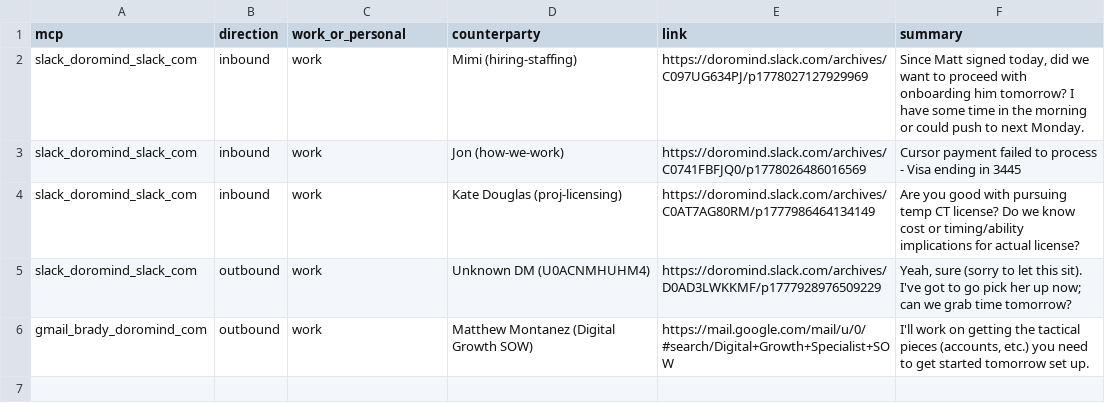
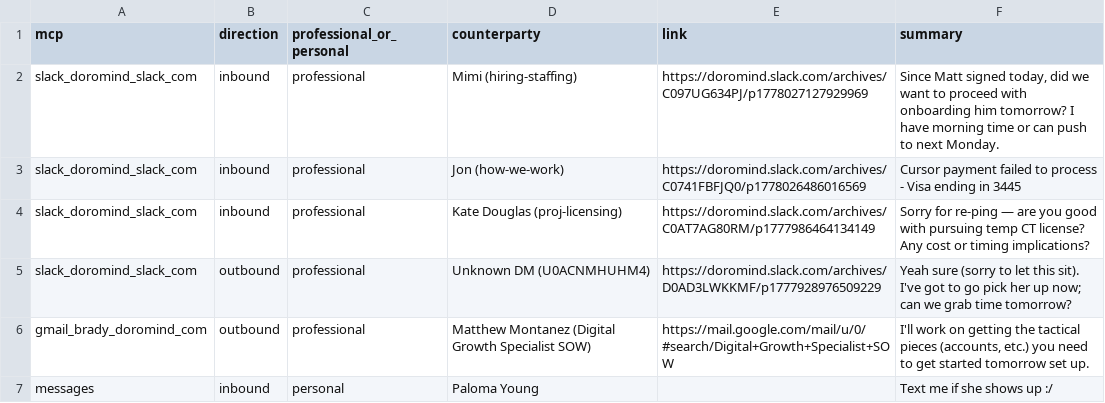
Before and after one commit to brady-richards/openbrain, a CSV file: potential-work-2026-05-05.csv, drawn as a sheet.

Commit message:
auto: vault update (1 file changed, 7 insertions(+), 6 deletions(-))

```diff
--- a/potential-work-2026-05-05.csv
+++ b/potential-work-2026-05-05.csv
@@ -1,6 +1,7 @@
-mcp,direction,work_or_personal,counterparty,link,summary
-slack_doromind_slack_com,inbound,work,Mimi (hiring-staffing),https://doromind.slack.com/archives/C097UG634PJ/p1778027127929969,"Since Matt signed today, did we want to proceed with onboarding him tomorrow? I have some time in the morning or could push to next Monday."
-slack_doromind_slack_com,inbound,work,Jon (how-we-work),https://doromind.slack.com/archives/C0741FBFJQ0/p1778026486016569,Cursor payment failed to process - Visa ending in 3445
-slack_doromind_slack_com,inbound,work,Kate Douglas (proj-licensing),https://doromind.slack.com/archives/C0AT7AG80RM/p1777986464134149,"Are you good with pursuing temp CT license? Do we know cost or timing/ability implications for actual license?"
-slack_doromind_slack_com,outbound,work,Unknown DM (U0ACNMHUHM4),https://doromind.slack.com/archives/D0AD3LWKKMF/p1777928976509229,"Yeah, sure (sorry to let this sit). I've got to go pick her up now; can we grab time tomorrow?"
-gmail_brady_doromind_com,outbound,work,Matthew Montanez (Digital Growth SOW),https://mail.google.com/mail/u/0/#search/Digital+Growth+Specialist+SOW,"I'll work on getting the tactical pieces (accounts, etc.) you need to get started tomorrow set up."
+mcp,direction,professional_or_personal,counterparty,link,summary
+slack_doromind_slack_com,inbound,professional,Mimi (hiring-staffing),https://doromind.slack.com/archives/C097UG634PJ/p1778027127929969,"Since Matt signed today, did we want to proceed with onboarding him tomorrow? I have morning time or can push to next Monday."
+slack_doromind_slack_com,inbound,professional,Jon (how-we-work),https://doromind.slack.com/archives/C0741FBFJQ0/p1778026486016569,Cursor payment failed to process - Visa ending in 3445
+slack_doromind_slack_com,inbound,professional,Kate Douglas (proj-licensing),https://doromind.slack.com/archives/C0AT7AG80RM/p1777986464134149,"Sorry for re-ping — are you good with pursuing temp CT license? Any cost or timing implications?"
+slack_doromind_slack_com,outbound,professional,Unknown DM (U0ACNMHUHM4),https://doromind.slack.com/archives/D0AD3LWKKMF/p1777928976509229,"Yeah sure (sorry to let this sit). I've got to go pick her up now; can we grab time tomorrow?"
+gmail_brady_doromind_com,outbound,professional,Matthew Montanez (Digital Growth Specialist SOW),https://mail.google.com/mail/u/0/#search/Digital+Growth+Specialist+SOW,"I'll work on getting the tactical pieces (accounts, etc.) you need to get started tomorrow set up."
+messages,inbound,personal,Paloma Young,,Text me if she shows up :/
```
